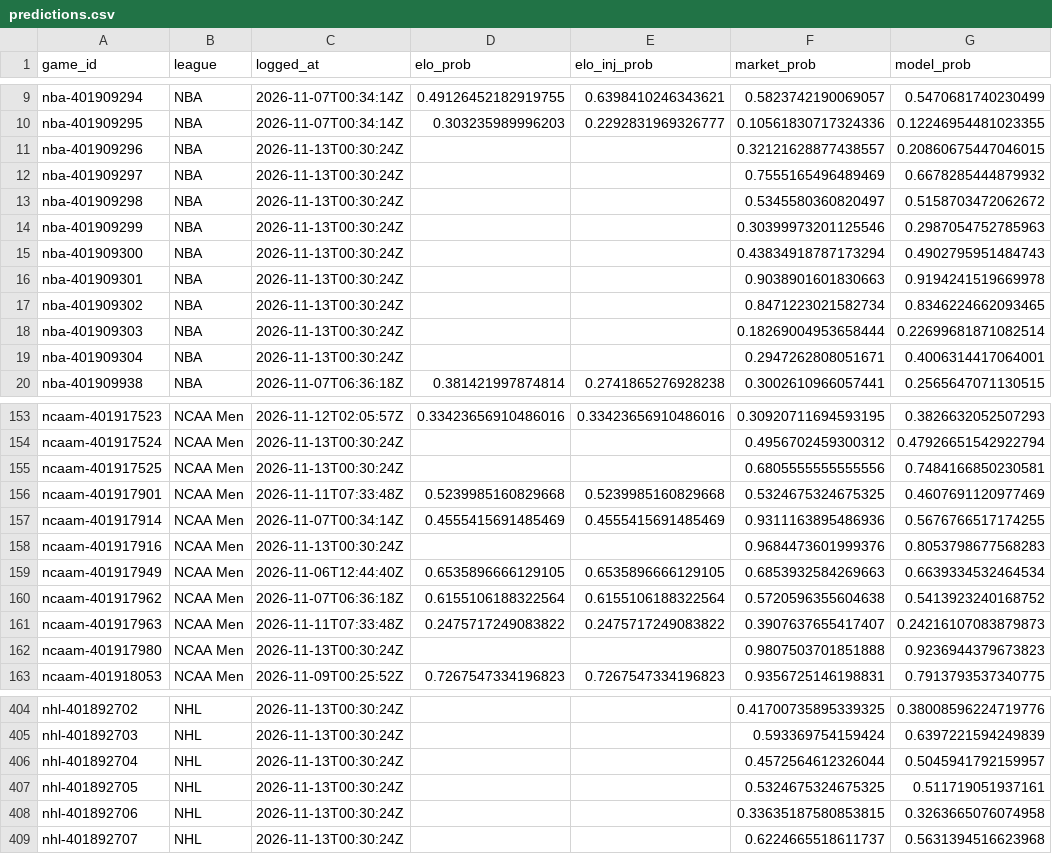
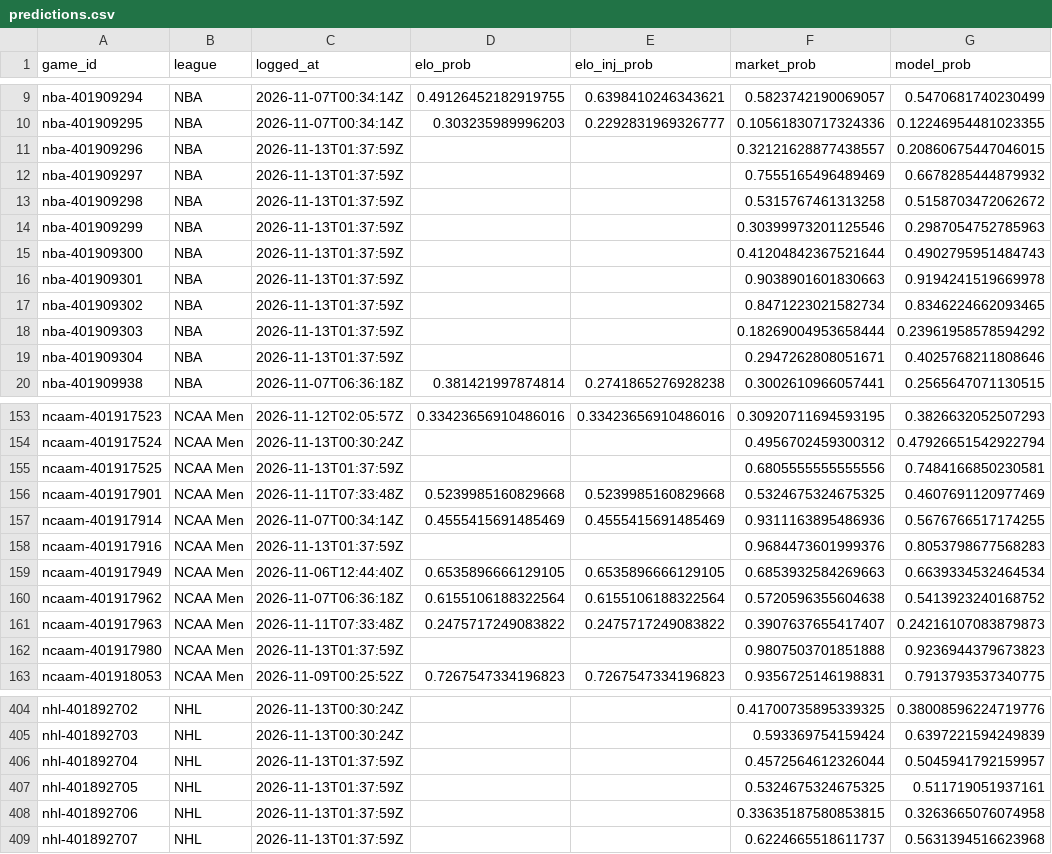
Before and after one commit to charliedavis78-bit/edge-e4b8b58d340a, a CSV file: log/predictions.csv, drawn as a sheet; only a part is shown, gaps mark what is left out; the diff covers the shown part only.

Commit message:
Update track record

```diff
--- a/log/predictions.csv
+++ b/log/predictions.csv
@@ -10,11 +10,11 @@ nba-401909294,NBA,2026-11-07T00:34:14Z,0.49126452182919755,0.6398410246343621,0.
 nba-401909295,NBA,2026-11-07T00:34:14Z,0.303235989996203,0.2292831969326777,0.10561830717324336,0.12246954481023355
-nba-401909296,NBA,2026-11-13T00:30:24Z,,,0.32121628877438557,0.20860675447046015
-nba-401909297,NBA,2026-11-13T00:30:24Z,,,0.7555165496489469,0.6678285444879932
-nba-401909298,NBA,2026-11-13T00:30:24Z,,,0.5345580360820497,0.5158703472062672
-nba-401909299,NBA,2026-11-13T00:30:24Z,,,0.30399973201125546,0.2987054752785963
-nba-401909300,NBA,2026-11-13T00:30:24Z,,,0.43834918787173294,0.4902795951484743
-nba-401909301,NBA,2026-11-13T00:30:24Z,,,0.9038901601830663,0.9194241519669978
-nba-401909302,NBA,2026-11-13T00:30:24Z,,,0.8471223021582734,0.8346224662093465
-nba-401909303,NBA,2026-11-13T00:30:24Z,,,0.18269004953658444,0.22699681871082514
-nba-401909304,NBA,2026-11-13T00:30:24Z,,,0.2947262808051671,0.4006314417064001
+nba-401909296,NBA,2026-11-13T01:37:59Z,,,0.32121628877438557,0.20860675447046015
+nba-401909297,NBA,2026-11-13T01:37:59Z,,,0.7555165496489469,0.6678285444879932
+nba-401909298,NBA,2026-11-13T01:37:59Z,,,0.5315767461313258,0.5158703472062672
+nba-401909299,NBA,2026-11-13T01:37:59Z,,,0.30399973201125546,0.2987054752785963
+nba-401909300,NBA,2026-11-13T01:37:59Z,,,0.41204842367521644,0.4902795951484743
+nba-401909301,NBA,2026-11-13T01:37:59Z,,,0.9038901601830663,0.9194241519669978
+nba-401909302,NBA,2026-11-13T01:37:59Z,,,0.8471223021582734,0.8346224662093465
+nba-401909303,NBA,2026-11-13T01:37:59Z,,,0.18269004953658444,0.23961958578594292
+nba-401909304,NBA,2026-11-13T01:37:59Z,,,0.2947262808051671,0.4025768211808646
 nba-401909938,NBA,2026-11-07T06:36:18Z,0.381421997874814,0.2741865276928238,0.3002610966057441,0.2565647071130515
@@ -154,6 +154,6 @@ ncaam-401917523,NCAA Men,2026-11-12T02:05:57Z,0.33423656910486016,0.334236569104
 ncaam-401917524,NCAA Men,2026-11-13T00:30:24Z,,,0.4956702459300312,0.47926651542922794
-ncaam-401917525,NCAA Men,2026-11-13T00:30:24Z,,,0.6805555555555556,0.7484166850230581
+ncaam-401917525,NCAA Men,2026-11-13T01:37:59Z,,,0.6805555555555556,0.7484166850230581
 ncaam-401917901,NCAA Men,2026-11-11T07:33:48Z,0.5239985160829668,0.5239985160829668,0.5324675324675325,0.4607691120977469
 ncaam-401917914,NCAA Men,2026-11-07T00:34:14Z,0.4555415691485469,0.4555415691485469,0.9311163895486936,0.5676766517174255
-ncaam-401917916,NCAA Men,2026-11-13T00:30:24Z,,,0.9684473601999376,0.8053798677568283
+ncaam-401917916,NCAA Men,2026-11-13T01:37:59Z,,,0.9684473601999376,0.8053798677568283
 ncaam-401917949,NCAA Men,2026-11-06T12:44:40Z,0.6535896666129105,0.6535896666129105,0.6853932584269663,0.6639334532464534
@@ -161,3 +161,3 @@ ncaam-401917962,NCAA Men,2026-11-07T06:36:18Z,0.6155106188322564,0.6155106188322
 ncaam-401917963,NCAA Men,2026-11-11T07:33:48Z,0.2475717249083822,0.2475717249083822,0.3907637655417407,0.24216107083879873
-ncaam-401917980,NCAA Men,2026-11-13T00:30:24Z,,,0.9807503701851888,0.9236944379673823
+ncaam-401917980,NCAA Men,2026-11-13T01:37:59Z,,,0.9807503701851888,0.9236944379673823
 ncaam-401918053,NCAA Men,2026-11-09T00:25:52Z,0.7267547334196823,0.7267547334196823,0.9356725146198831,0.7913793537340775
@@ -405,5 +405,5 @@ nhl-401892702,NHL,2026-11-13T00:30:24Z,,,0.41700735895339325,0.38008596224719776
 nhl-401892703,NHL,2026-11-13T00:30:24Z,,,0.593369754159424,0.6397221594249839
-nhl-401892704,NHL,2026-11-13T00:30:24Z,,,0.4572564612326044,0.5045941792159957
-nhl-401892705,NHL,2026-11-13T00:30:24Z,,,0.5324675324675325,0.511719051937161
-nhl-401892706,NHL,2026-11-13T00:30:24Z,,,0.33635187580853815,0.3263665076074958
-nhl-401892707,NHL,2026-11-13T00:30:24Z,,,0.6224665518611737,0.5631394516623968
+nhl-401892704,NHL,2026-11-13T01:37:59Z,,,0.4572564612326044,0.5045941792159957
+nhl-401892705,NHL,2026-11-13T01:37:59Z,,,0.5324675324675325,0.511719051937161
+nhl-401892706,NHL,2026-11-13T01:37:59Z,,,0.33635187580853815,0.3263665076074958
+nhl-401892707,NHL,2026-11-13T01:37:59Z,,,0.6224665518611737,0.5631394516623968
```
Also changed, not shown: 34 edited cells elsewhere in this file.
